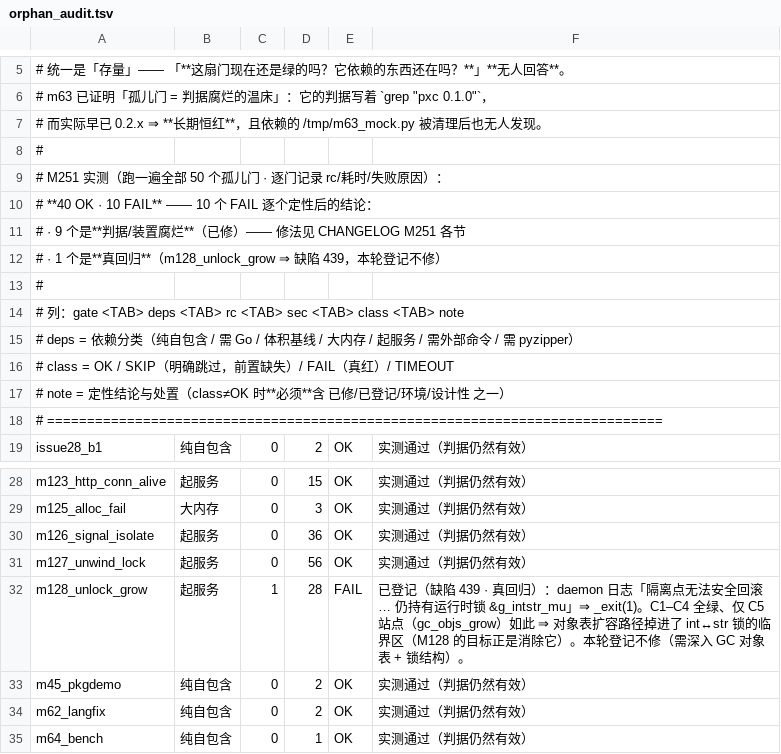
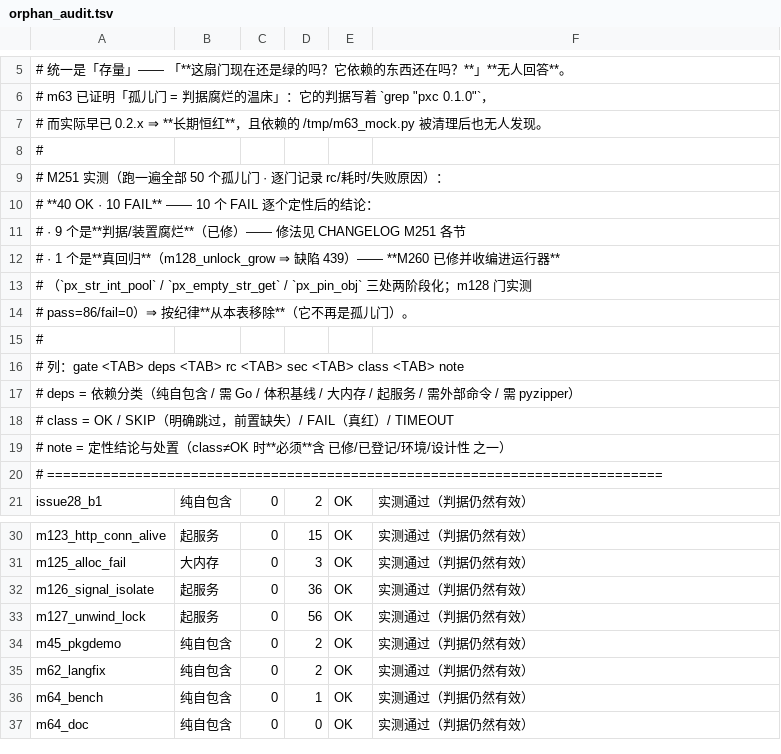
Before and after one commit to NanzhanGroup/PuXian, a TSV file: selfhost/orphan_audit.tsv, drawn as a sheet; only a part is shown, gaps mark what is left out; the shorter side is filled out with more unchanged rows.

Commit message:
M260：GC 压力档**分批常态化** + 缺陷 439（持锁可失败分配）收口 + 复现装置（第 138 轮）
① 全量压力筛**首次跑完**（16 批 · 423 候选 · 候选面 100% 覆盖）：
   PASS 215 · SKIP_NORM 176 · STIMEOUT 12 · NONDET 11 · BUILDFAIL 7 · SKIP_KNOWN 2
   · **FAIL_* 0**（M207 基线为 5 —— 逐条追溯：m117/m89_s3d 是假阳（已入 KNOWN）、
     m173 的缺陷 265 已修（M211）、m93_s3/m88_s3/m96_s3 未复现）
   新增：selfhost/gcstress_ledger.tsv（423 条）+ merge_ledger.py + check_gcstress_ledger.py
        （6 条判据 · 自证 5/5）+ gcstress_progress.txt（只增不减基线）
        + gcstress_skipnorm.tsv（176 条 SKIP_NORM 逐条定性）+ docs/GCSTRESS_LEDGER.md

② 缺陷 267 家族 / M257 Heisenbug：**装置 + 对照**（examples/m260_gc_repro/ · REPRO.md）
   A: HEAD × coro_gc_block 20/20 · B: HEAD × probe_eintr 60/60 · C: **M256 树** × probe_eintr 60/60
   ⇒ 当前 HEAD 0 复现，**但对照组也 0 复现** ⇒ 不能归因于修复（M258/M259）；
     更可能依赖当时的环境/时序 ⇒ **复现条件仍未掌握**（如实登记，装置在手）

③ 缺陷 439（服务中断）：持 g_intstr_mu 做可失败分配 ⇒ 分配失败 ⇒ 隔离审计发现持锁 ⇒ _exit(1)
   新守卫 selfhost/check_lock_alloc.py（首次全仓扫描 **18 处** → 修后基线 **13 处**，
   判据 = **只减不增**；自证 5/5）
   修 3 处函数：px_str_int_pool（四处分配）/ px_empty_str_get / px_pin_obj
   ⇒ **两阶段**（锁外备货 → 锁内只发布指针）
   验收：m128 门 **pass=86 / fail=0**（C5「对象表扩容失败 ⇒ 请求级 5xx + 未触发锁审计 +
   进程存活」全绿）⇒ 该门**收编**进运行器（孤儿门 50 → 49）

④ 顺带照出并修掉 **3 例「语料腐烂」**（由台账/BUILDFAIL 的可见性暴露）：
   examples/webapp/hello.px（let 不可变）· examples/m89_s3d/vm_conc_gen_stress.px（帧内 hoist）
   · examples/m45_pkgdemo/{local_helper.px, verify.sh}（单行 def 不被语言支持）

版本 0.2.9 → 0.2.10（用户令：每轮 tag 前递增 patch 段）；重烘 14 件（烘前/烘后 62 文件一致）
门注册：gates.registry.sh + ci.yml 双向一致（守卫 9/0）

```diff
--- a/selfhost/orphan_audit.tsv
+++ b/selfhost/orphan_audit.tsv
@@ -11,3 +11,5 @@
 #     · 9 个是**判据/装置腐烂**（已修）—— 修法见 CHANGELOG M251 各节
-#     · 1 个是**真回归**（m128_unlock_grow ⇒ 缺陷 439，本轮登记不修）
+#     · 1 个是**真回归**（m128_unlock_grow ⇒ 缺陷 439）—— **M260 已修并收编进运行器**
+#       （`px_str_int_pool` / `px_empty_str_get` / `px_pin_obj` 三处两阶段化；m128 门实测
+#        pass=86/fail=0）⇒ 按纪律**从本表移除**（它不再是孤儿门）。
 #
@@ -31,3 +33,2 @@ m126_signal_isolate	起服务	0	36	OK	实测通过（判据仍然有效）
 m127_unwind_lock	起服务	0	56	OK	实测通过（判据仍然有效）
-m128_unlock_grow	起服务	1	28	FAIL	已登记（缺陷 439 · 真回归）：daemon 日志「隔离点无法安全回滚 … 仍持有运行时锁 &g_intstr_mu」⇒ _exit(1)。C1–C4 全绿、仅 C5 站点（gc_objs_grow）如此 ⇒ 对象表扩容路径掉进了 int↔str 锁的临界区（M128 的目标正是消除它）。本轮登记不修（需深入 GC 对象表 + 锁结构）。
 m45_pkgdemo	纯自包含	0	2	OK	实测通过（判据仍然有效）
```
Also changed, not shown: 41 other files.
